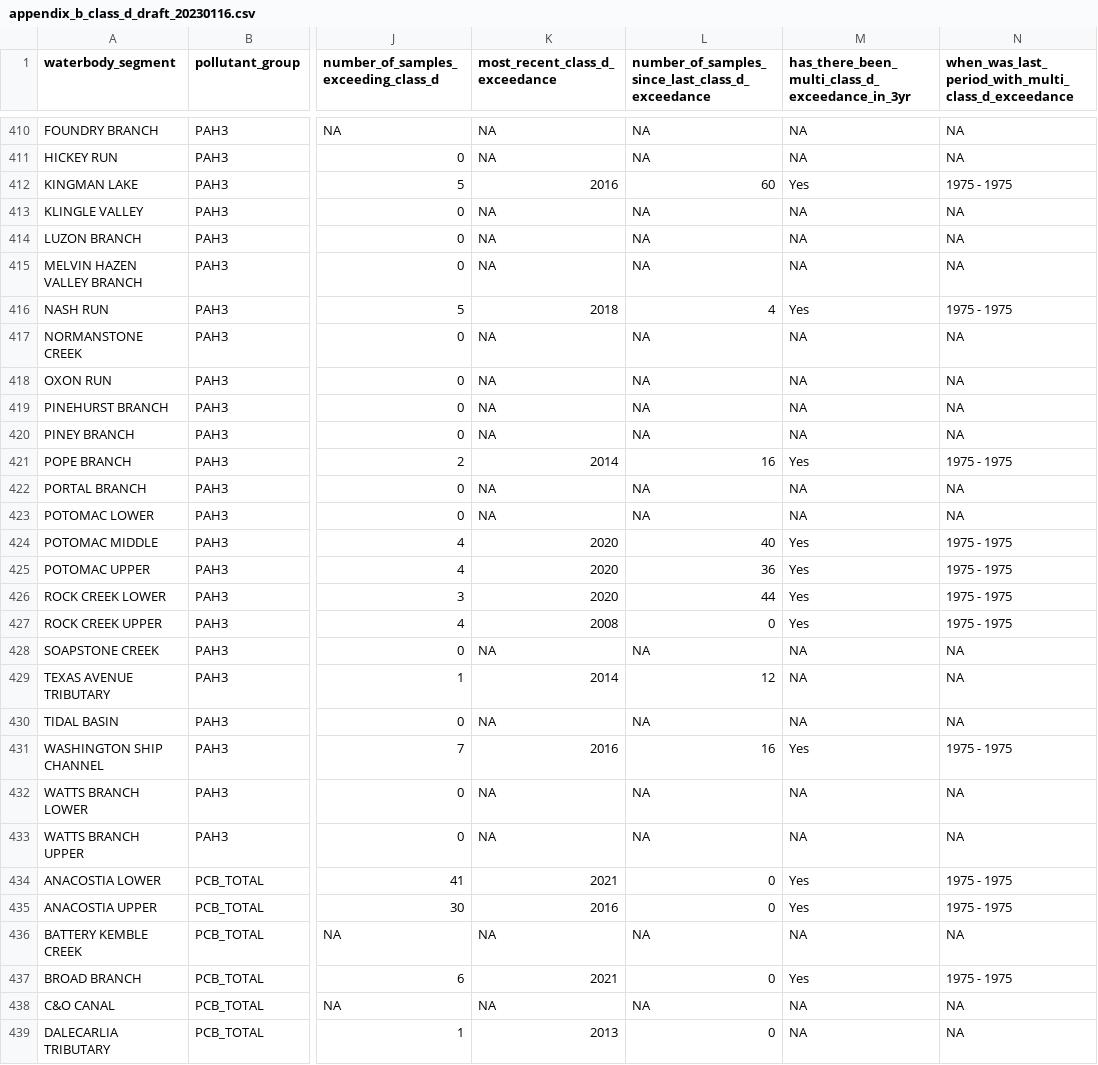
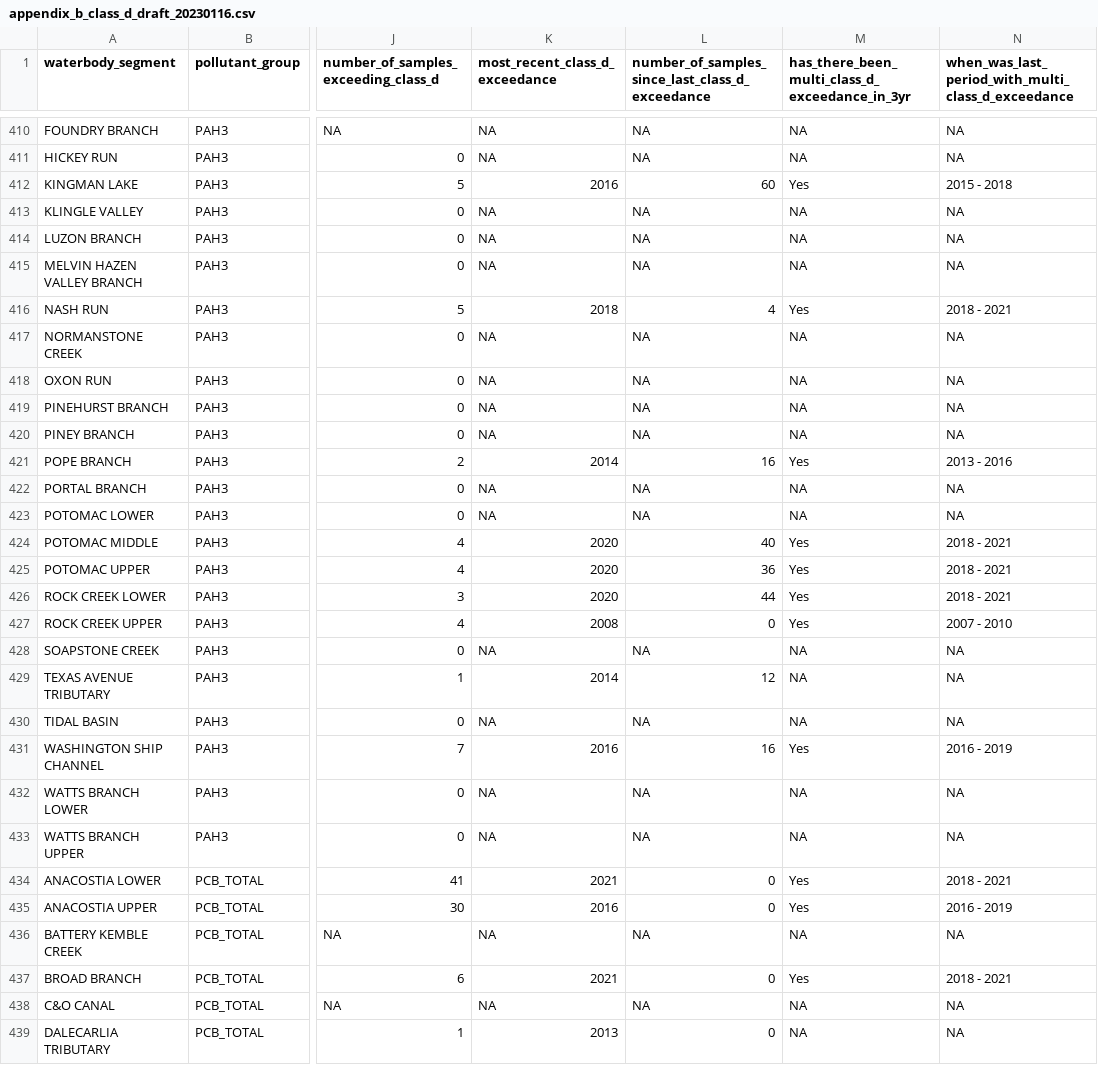
Before and after one commit to LimnoTech/IRsupportR, a CSV file: output/appendix_b_class_d_draft_20230116.csv, drawn as a sheet; only a part is shown, gaps mark what is left out; the diff covers the shown part only; the diff names each change by its address in the sheet, - before the commit and + after, or states it on an @@ line.

```diff
--- a/output/appendix_b_class_d_draft_20230116.csv
+++ b/output/appendix_b_class_d_draft_20230116.csv
-N412: 1975 - 1975
+N412: 2015 - 2018
-N416: 1975 - 1975
+N416: 2018 - 2021
-N421: 1975 - 1975
+N421: 2013 - 2016
-N424:N426: 1975 - 1975
+N424:N426: 2018 - 2021
-N427: 1975 - 1975
+N427: 2007 - 2010
-N431: 1975 - 1975
+N431: 2016 - 2019
-N434: 1975 - 1975
+N434: 2018 - 2021
-N435: 1975 - 1975
+N435: 2016 - 2019
-N437: 1975 - 1975
+N437: 2018 - 2021
```
Also changed, not shown: 84 edited cells elsewhere in this file, output/appendix_b_class_c_draft_20230116.csv, 3 other files.
